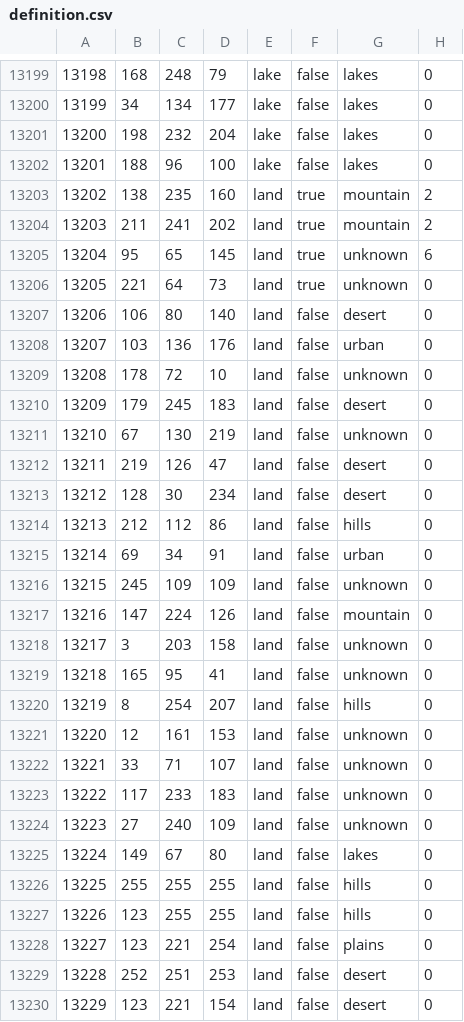
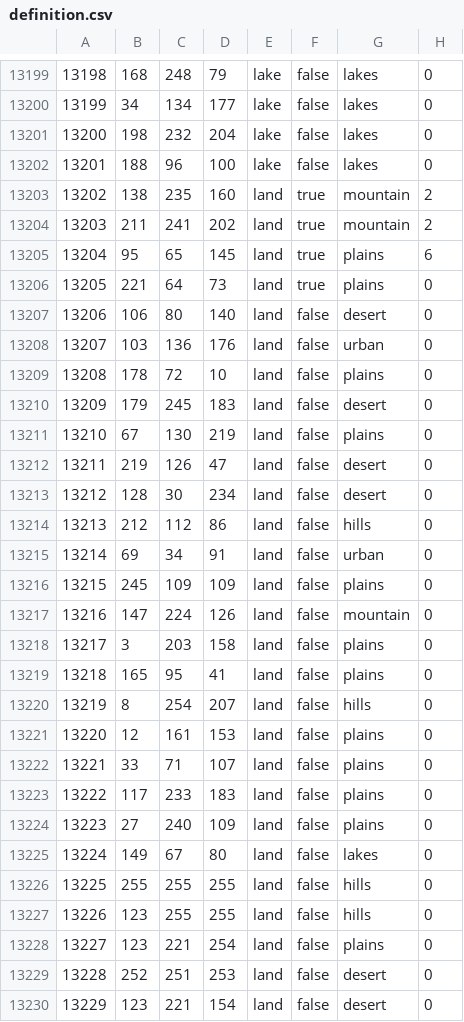
Before and after one commit to generalisofficial/War-Never-Changes-HOI4, a CSV file: map/definition.csv, drawn as a sheet; only a part is shown, gaps mark what is left out; the diff covers the shown part only.

```diff
--- a/map/definition.csv
+++ b/map/definition.csv
@@ -13204,9 +13204,9 @@
 13203;211;241;202;land;true;mountain;2
-13204;95;65;145;land;true;unknown;6
-13205;221;64;73;land;true;unknown;0
+13204;95;65;145;land;true;plains;6
+13205;221;64;73;land;true;plains;0
 13206;106;80;140;land;false;desert;0
 13207;103;136;176;land;false;urban;0
-13208;178;72;10;land;false;unknown;0
+13208;178;72;10;land;false;plains;0
 13209;179;245;183;land;false;desert;0
-13210;67;130;219;land;false;unknown;0
+13210;67;130;219;land;false;plains;0
 13211;219;126;47;land;false;desert;0
@@ -13215,11 +13215,11 @@
 13214;69;34;91;land;false;urban;0
-13215;245;109;109;land;false;unknown;0
+13215;245;109;109;land;false;plains;0
 13216;147;224;126;land;false;mountain;0
-13217;3;203;158;land;false;unknown;0
-13218;165;95;41;land;false;unknown;0
+13217;3;203;158;land;false;plains;0
+13218;165;95;41;land;false;plains;0
 13219;8;254;207;land;false;hills;0
-13220;12;161;153;land;false;unknown;0
-13221;33;71;107;land;false;unknown;0
-13222;117;233;183;land;false;unknown;0
-13223;27;240;109;land;false;unknown;0
+13220;12;161;153;land;false;plains;0
+13221;33;71;107;land;false;plains;0
+13222;117;233;183;land;false;plains;0
+13223;27;240;109;land;false;plains;0
 13224;149;67;80;land;false;lakes;0
```
Also changed, not shown: 7 added rows elsewhere in this file, 23 other files.
